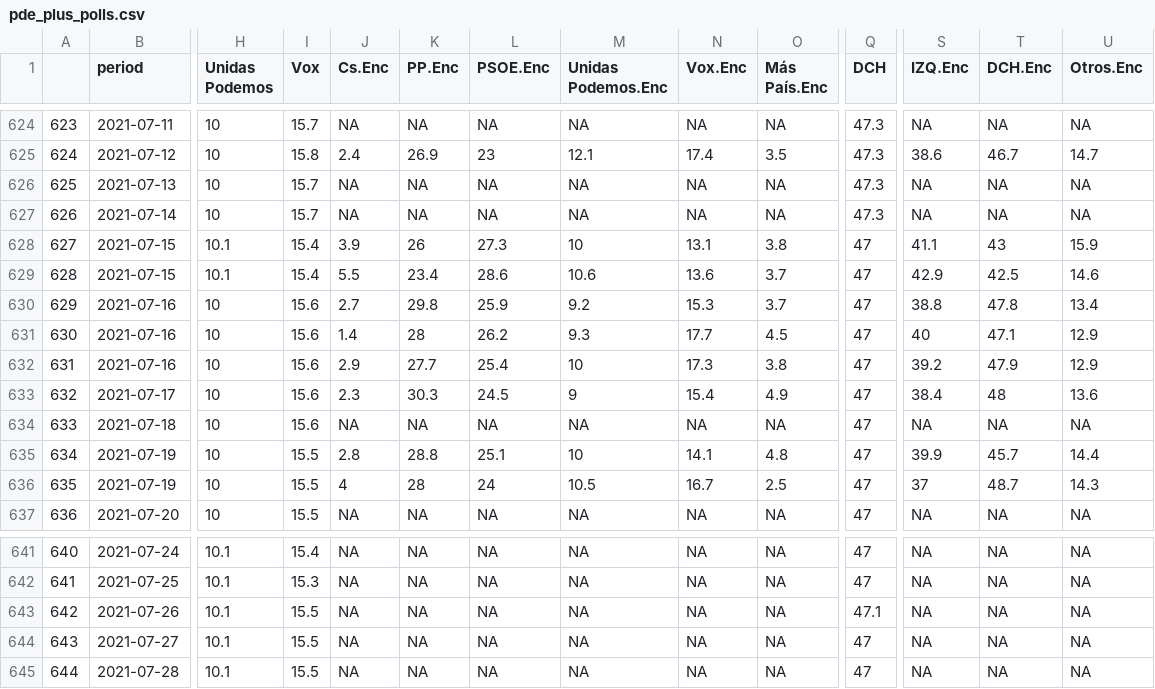
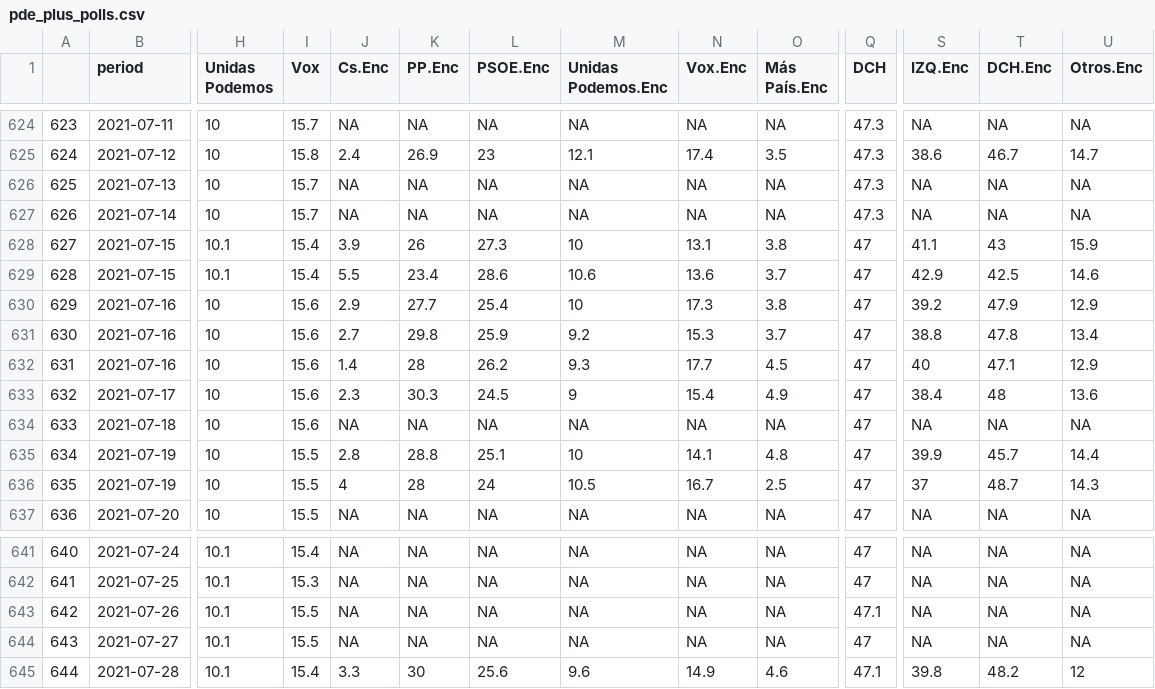
Before and after one commit to endikasatu/promedio_encuestas_esp, a CSV file: data/pde_plus_polls.csv, drawn as a sheet; only a part is shown, gaps mark what is left out; addresses are those after the commit; the diff names each change by its address in the sheet, - before the commit and + after, or states it on an @@ line.

```diff
--- a/data/pde_plus_polls.csv
+++ b/data/pde_plus_polls.csv
@@ row 632 moved to row 630: 629 @@
@@ column A renumbered between rows 631 and 632 @@
-I645 (Vox): 15.5
+I645 (Vox): 15.4
-J645 (Cs.Enc): NA
+J645 (Cs.Enc): 3.3
-K645 (PP.Enc): NA
+K645 (PP.Enc): 30
-L645 (PSOE.Enc): NA
+L645 (PSOE.Enc): 25.6
-M645 (Unidas Podemos.Enc): NA
+M645 (Unidas Podemos.Enc): 9.6
-N645 (Vox.Enc): NA
+N645 (Vox.Enc): 14.9
-O645 (Más País.Enc): NA
+O645 (Más País.Enc): 4.6
-Q645 (DCH): 47
+Q645 (DCH): 47.1
-S645 (IZQ.Enc): NA
+S645 (IZQ.Enc): 39.8
-T645 (DCH.Enc): NA
+T645 (DCH.Enc): 48.2
-U645 (Otros.Enc): NA
+U645 (Otros.Enc): 12
```
Also changed, not shown: data/polls.csv, 1 other file.
